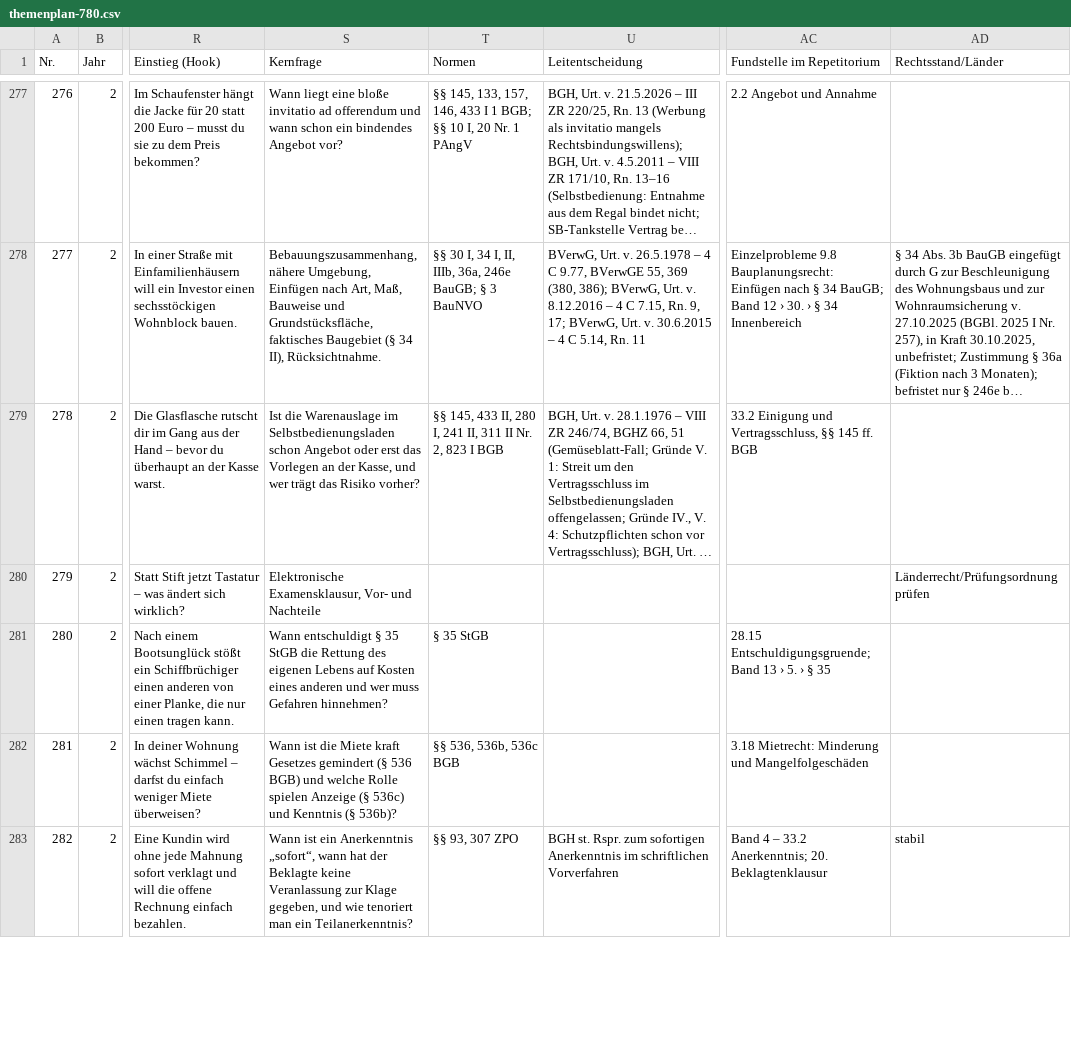
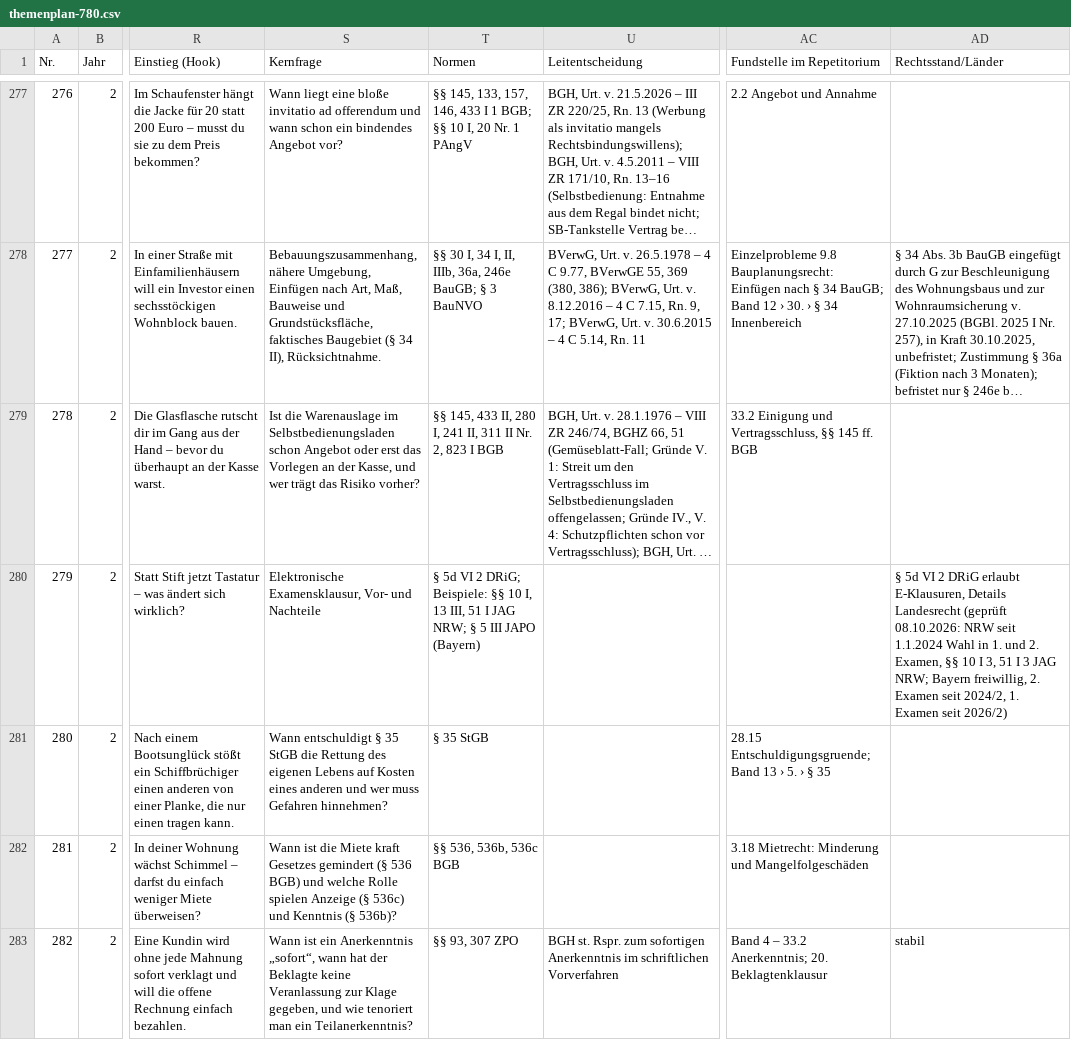
Before and after one commit to Ccan-devoloper/herrjurist, a CSV file: youtube/themenplanung/themenplan-780.csv, drawn as a sheet; only a part is shown, gaps mark what is left out; long unchanged cells end in …; the diff names each change by its address in the sheet, - before the commit and + after, or states it on an @@ line.

```diff
--- a/youtube/themenplanung/themenplan-780.csv
+++ b/youtube/themenplanung/themenplan-780.csv
-T280 (Normen): (empty)
+T280 (Normen): § 5d VI 2 DRiG; Beispiele: §§ 10 I, 13 III, 51 I JAG NRW; § 5 III JAPO (Bayern)
-AD280 (Rechtsstand/Länder): Länderrecht/Prüfungsordnung prüfen
+AD280 (Rechtsstand/Länder): § 5d VI 2 DRiG erlaubt E-Klausuren, Details Landesrecht (geprüft 08.10.2026: NRW seit 1.1.2024 Wahl in 1. und 2. Examen, §§ 10 I 3, 51 I 3 JAG NRW; Bayern freiwillig, 2. Examen seit 2024/2, 1. Examen seit 2026/2)
```
Also changed, not shown: 6 other files.
